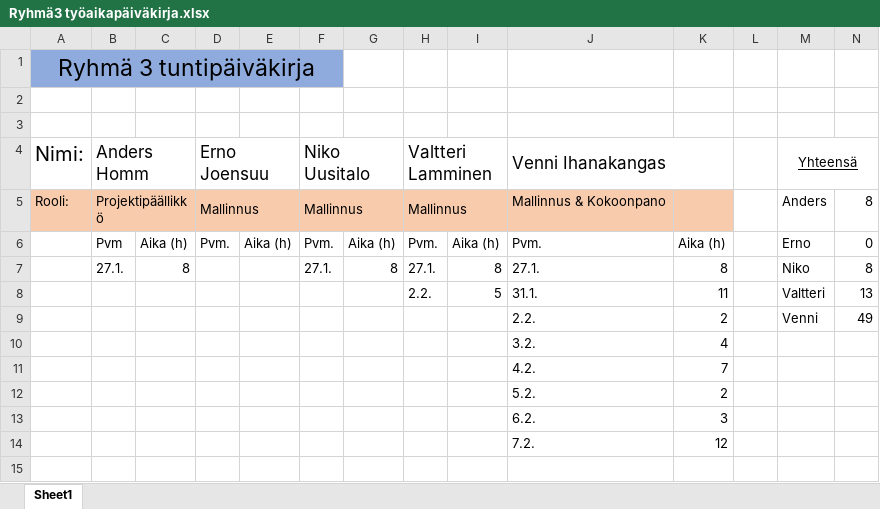
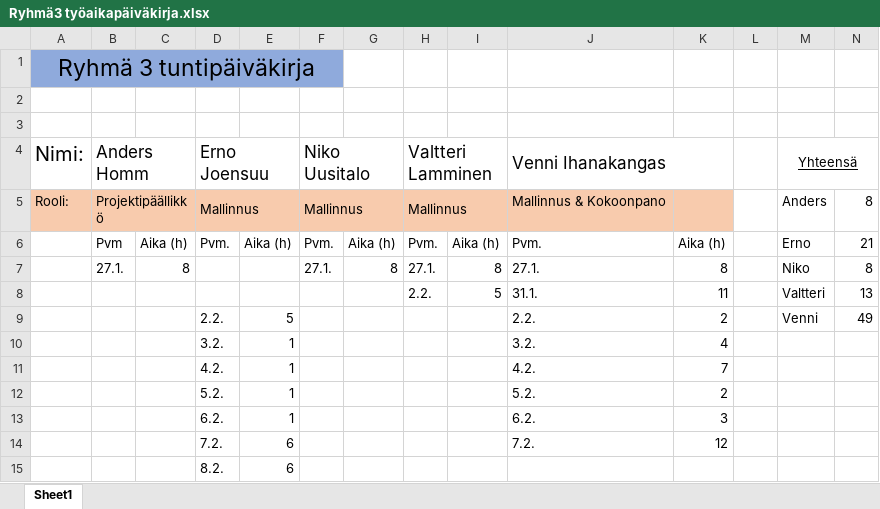
Before and after one commit to VeniBoi/Pelikurssi, an Excel workbook: Ryhmä3 työaikapäiväkirja.xlsx, sheet Sheet1, drawn as a sheet; values as stored, in another font and other column widths than the file's, no borders; the diff names each change by its address in the sheet, - before the commit and + after, or states it on an @@ line.

```diff
--- a/Ryhmä3 työaikapäiväkirja.xlsx (sheet Sheet1)
+++ b/Ryhmä3 työaikapäiväkirja.xlsx (sheet Sheet1)
-N6: 0
+N6: 21
-D9: (empty)
+D9: 2.2.
-E9: (empty)
+E9: 5
-D10: (empty)
+D10: 3.2.
-E10:E13: (empty)
+E10:E13: 1
-D11: (empty)
+D11: 4.2.
-D12: (empty)
+D12: 5.2.
-D13: (empty)
+D13: 6.2.
-D14: (empty)
+D14: 7.2.
-E14: (empty)
+E14: 6
+row 15:  |  |  | 8.2. | 6
```
Also changed, not shown: 15 other files.
